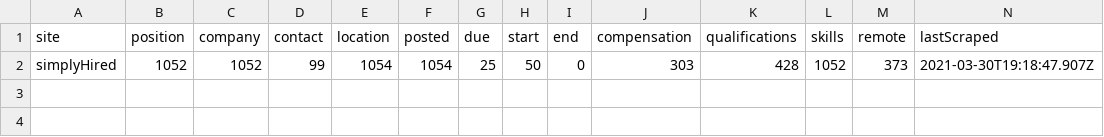
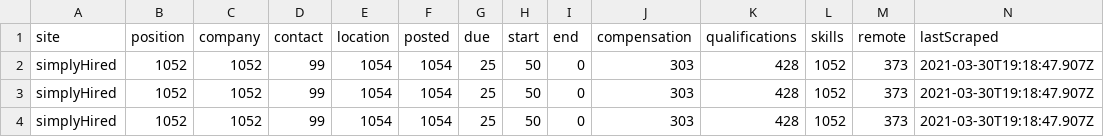
Before and after one commit to internaloha/internaloha, a CSV file: scraper/data/csv/simplyHired.csv, drawn as a sheet; only a part is shown; rows hold the shown columns only; the diff names each change by its address in the sheet, - before the commit and + after, or states it on an @@ line.

```diff
--- a/scraper/data/csv/simplyHired.csv
+++ b/scraper/data/csv/simplyHired.csv
+row 3: simplyHired | 1052 | 1052 | 99 | 1054 | 1054 | 25 | 50 | 0 | 303 | 428 | 1052 | 373 | 2021-03-30T19:18:47.907Z
+row 4: simplyHired | 1052 | 1052 | 99 | 1054 | 1054 | 25 | 50 | 0 | 303 | 428 | 1052 | 373 | 2021-03-30T19:18:47.907Z
```
Also changed, not shown: scraper/data/csv/angellist.csv, scraper/data/csv/idealist.csv, 19 other files.
